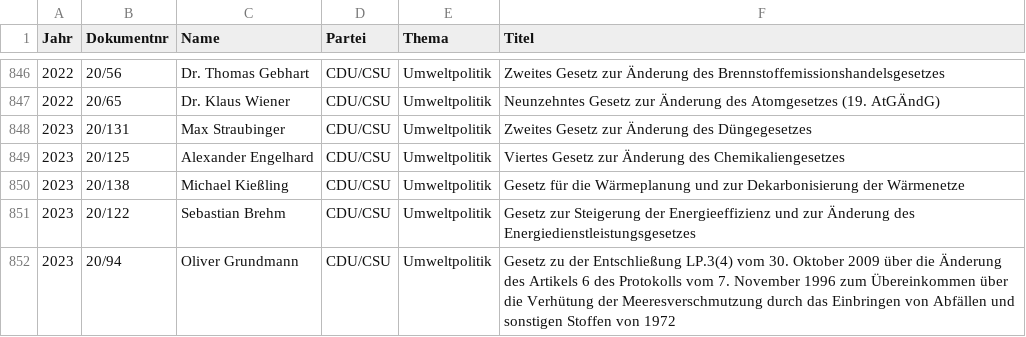
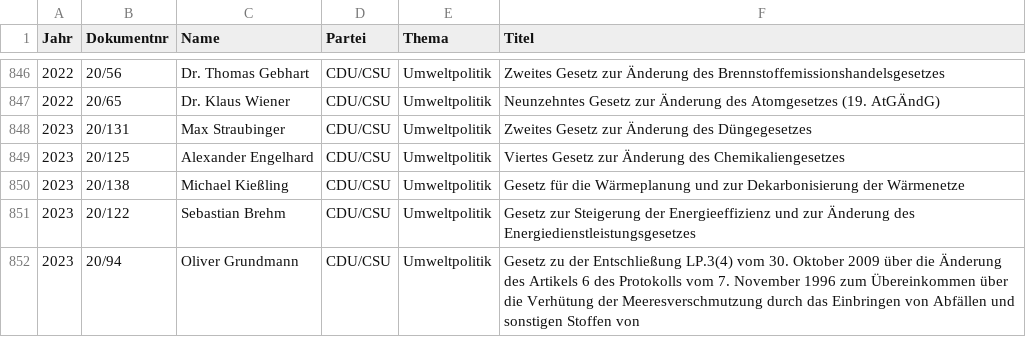
Before and after one commit to anna-hero98/Text-Mining-Web-Analytics, a CSV file: input_df.csv, drawn as a sheet; only a part is shown, gaps mark what is left out.

Commit message:
updated input

```diff
--- a/input_df.csv
+++ b/input_df.csv
@@ -851,2 +851,2 @@
 2023;20/122;Sebastian Brehm;CDU/CSU;Umweltpolitik;Gesetz zur Steigerung der Energieeffizienz und zur Änderung des Energiedienstleistungsgesetzes
-2023;20/94;Oliver Grundmann;CDU/CSU;Umweltpolitik;Gesetz zu der Entschließung LP.3(4) vom 30. Oktober 2009 über die Änderung des Artikels 6 des Protokolls vom 7. November 1996 zum Übereinkommen über die Verhütung der Meeresverschmutzung durch das Einbringen von Abfällen und sonstigen Stoffen von 1972
+2023;20/94;Oliver Grundmann;CDU/CSU;Umweltpolitik;Gesetz zu der Entschließung LP.3(4) vom 30. Oktober 2009 über die Änderung des Artikels 6 des Protokolls vom 7. November 1996 zum Übereinkommen über die Verhütung der Meeresverschmutzung durch das Einbringen von Abfällen und sonstigen Stoffen von
```
